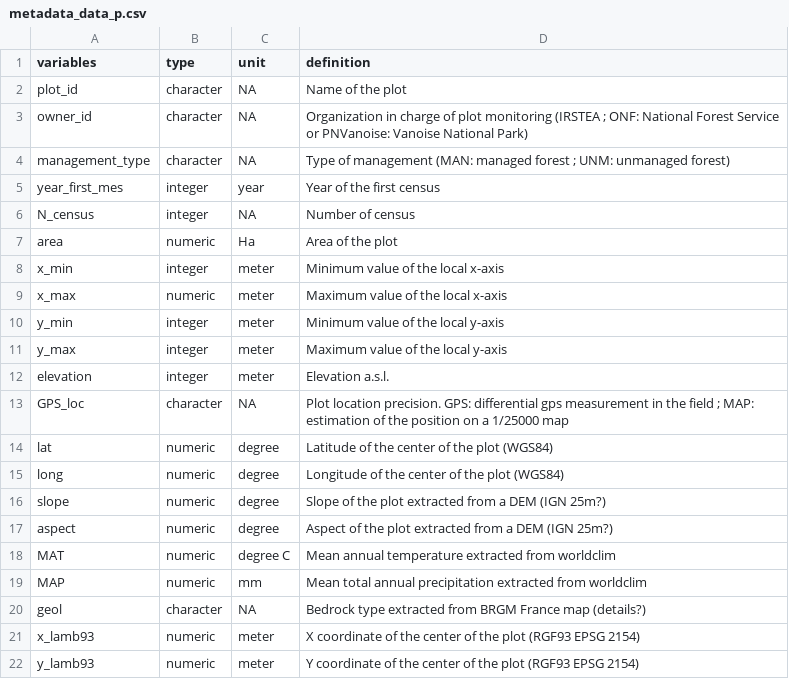
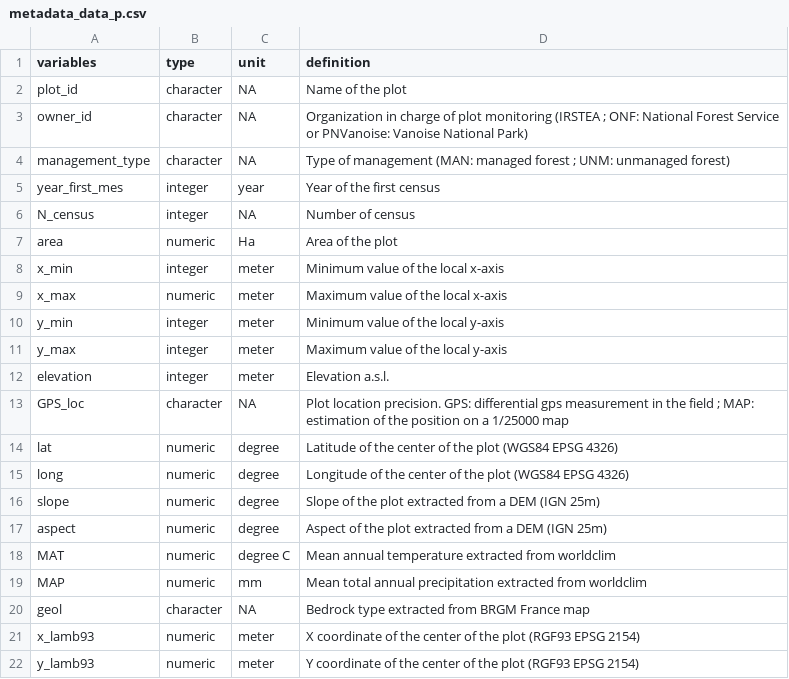
Before and after one commit to kunstler/ALPFORPLOTS, a CSV file: output/metadata_data_p.csv, drawn as a sheet.

Commit message:
update metadata_p

```diff
--- a/output/metadata_data_p.csv
+++ b/output/metadata_data_p.csv
@@ -13,9 +13,9 @@ elevation,integer,meter,Elevation a.s.l.
 GPS_loc,character,NA,Plot location precision. GPS: differential gps measurement in the field ;  MAP: estimation of the position on a 1/25000 map
-lat,numeric,degree,Latitude of the center of the plot (WGS84)
-long,numeric,degree,Longitude of the center of the plot (WGS84)
-slope,numeric,degree,Slope of the plot extracted from a DEM (IGN 25m?)
-aspect,numeric,degree,Aspect of the plot extracted from a DEM (IGN 25m?)
+lat,numeric,degree,Latitude of the center of the plot (WGS84 EPSG 4326)
+long,numeric,degree,Longitude of the center of the plot (WGS84 EPSG 4326)
+slope,numeric,degree,Slope of the plot extracted from a DEM (IGN 25m)
+aspect,numeric,degree,Aspect of the plot extracted from a DEM (IGN 25m)
 MAT,numeric,degree C,Mean annual temperature extracted from worldclim
 MAP,numeric,mm,Mean total annual precipitation extracted from worldclim
-geol,character,NA,Bedrock type extracted from BRGM France map (details?)
+geol,character,NA,Bedrock type extracted from BRGM France map
 x_lamb93,numeric,meter,X coordinate of the center of the plot (RGF93 EPSG 2154)
```
